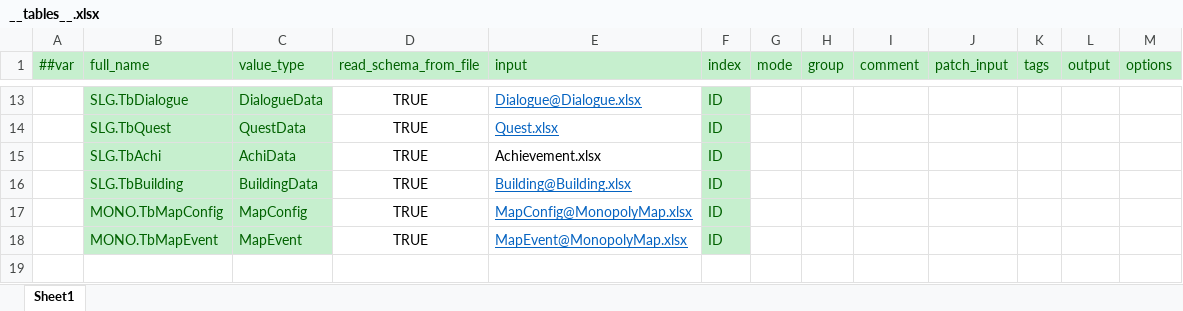
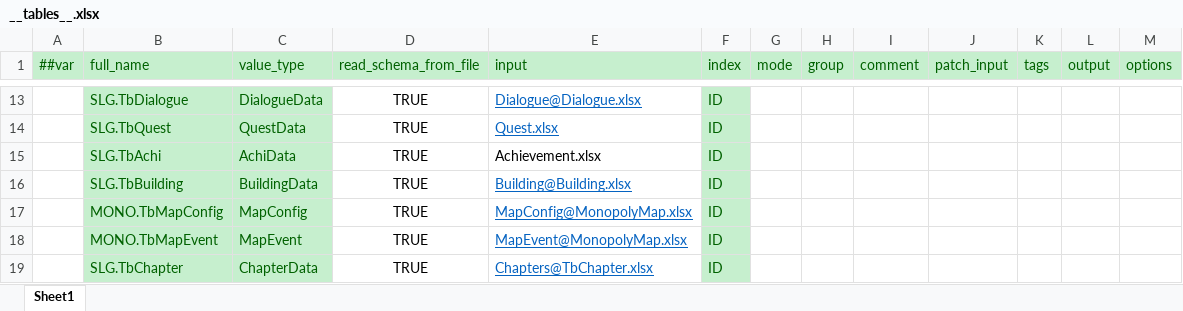
Before and after one commit to SunHe-1992/SunHeSLGConfigs, an Excel workbook: Datas/Defines/__tables__.xlsx, sheet Sheet1, drawn as a sheet; only a part is shown, gaps mark what is left out; values as stored, in another font and other column widths than the file's, no borders; the diff names each change by its address in the sheet, - before the commit and + after, or states it on an @@ line.

```diff
--- a/Datas/Defines/__tables__.xlsx (sheet Sheet1)
+++ b/Datas/Defines/__tables__.xlsx (sheet Sheet1)
+row 19:  | SLG.TbChapter | ChapterData | TRUE | Chapters@TbChapter.xlsx | ID
```
Also changed, not shown: Datas/TbChapter.xlsx.
